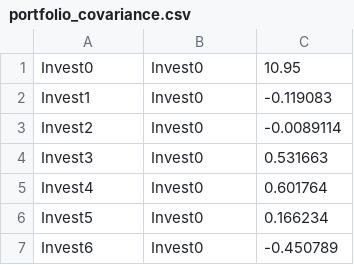
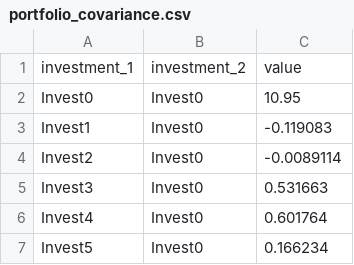
Before and after one commit to IBMDecisionOptimization/DO-Samples, a CSV file: datasets/portfolio_covariance.csv, drawn as a sheet; only a part is shown; the shorter side is filled out with more unchanged rows; the diff names each change by its address in the sheet, - before the commit and + after, or states it on an @@ line.

Commit message:
new version of the datasets for the Portfolio example

```diff
--- a/datasets/portfolio_covariance.csv
+++ b/datasets/portfolio_covariance.csv
+row 1: investment_1 | investment_2 | value
```
Also changed, not shown: datasets/portfolio_investment.csv, 1 other file.
